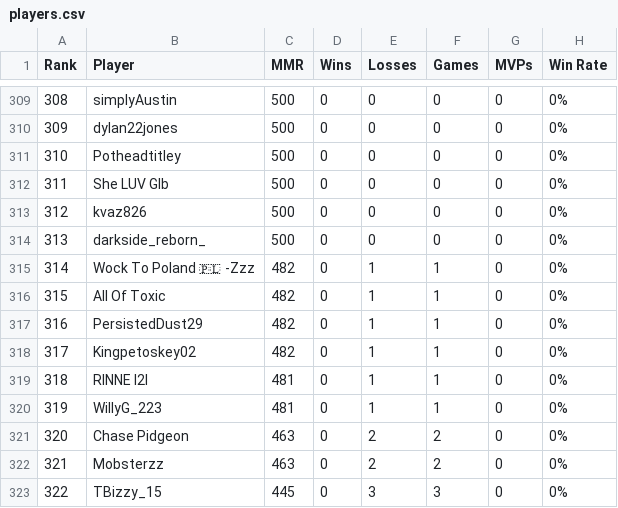
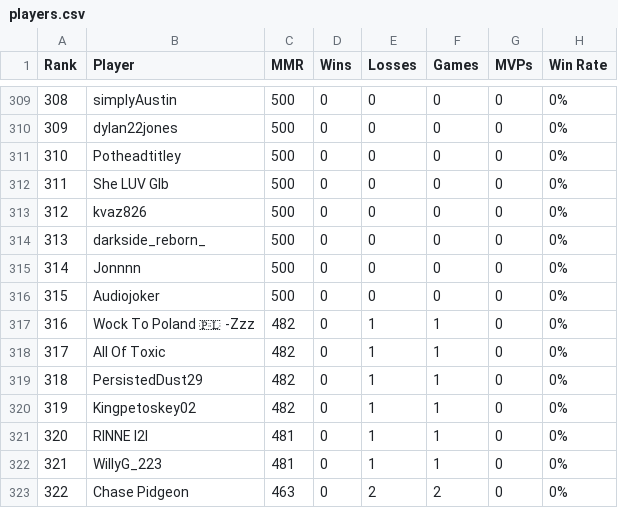
Before and after one commit to noflow/ELO-Leaderboard, a CSV file: data/servers/srv_adda87fee3791187d8432af2/players.csv, drawn as a sheet; only a part is shown, gaps mark what is left out; the shorter side is filled out with more unchanged rows; addresses are those after the commit; the diff names each change by its address in the sheet, - before the commit and + after, or states it on an @@ line.

Commit message:
Update ELO website data: servers/srv_adda87fee3791187d8432af2/players.csv

```diff
--- a/data/servers/srv_adda87fee3791187d8432af2/players.csv
+++ b/data/servers/srv_adda87fee3791187d8432af2/players.csv
+row 315: 314 | Jonnnn | 500 | 0 | 0 | 0 | 0 | 0%
+row 316: 315 | Audiojoker | 500 | 0 | 0 | 0 | 0 | 0%
@@ column A (Rank) renumbered from row 317 down @@
```
